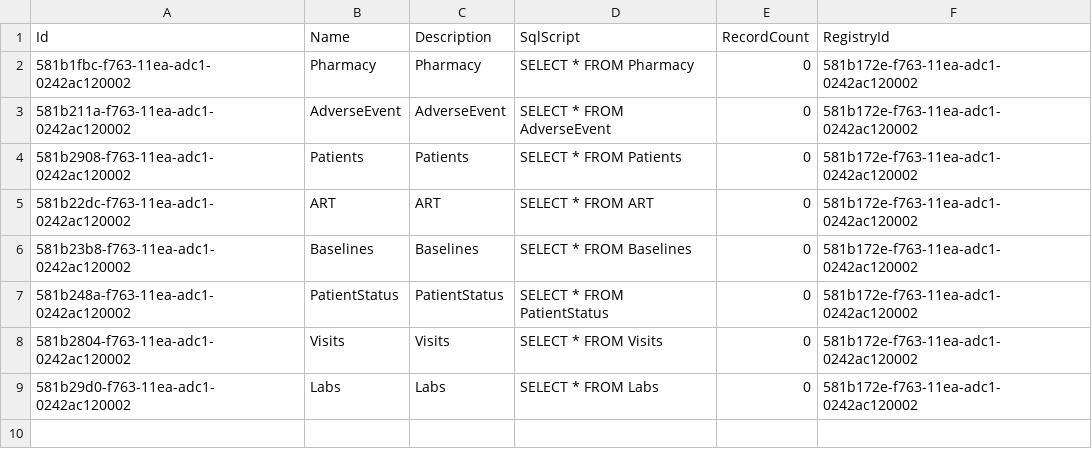
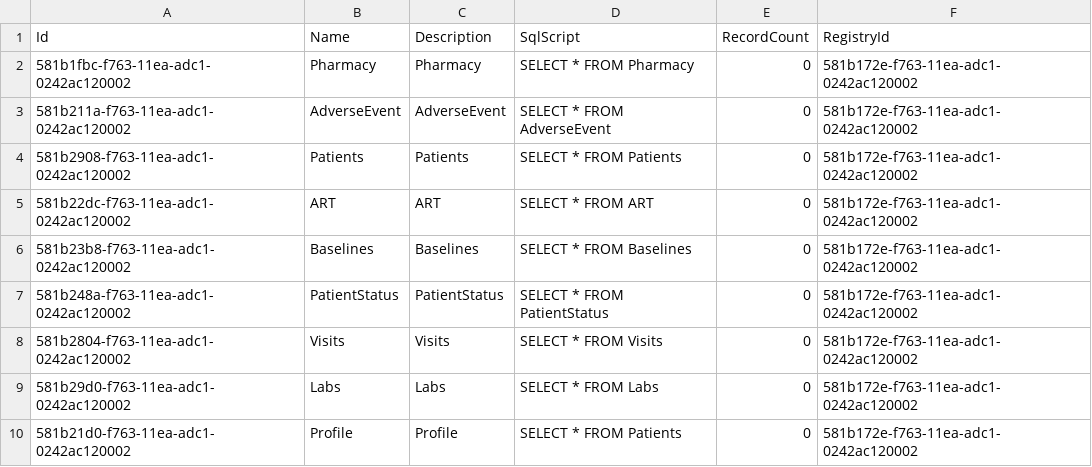
Before and after one commit to koskedk/dwapi-exchange, a CSV file: src/Dwapi.Exchange.Infrastructure/Seed/ExtractRequest.csv, drawn as a sheet; the diff names each change by its address in the sheet, - before the commit and + after, or states it on an @@ line.

Commit message:
added profile support

```diff
--- a/src/Dwapi.Exchange.Infrastructure/Seed/ExtractRequest.csv
+++ b/src/Dwapi.Exchange.Infrastructure/Seed/ExtractRequest.csv
+row 10: 581b21d0-f763-11ea-adc1-0242ac120002 | Profile | Profile | SELECT * FROM Patients | 0 | 581b172e-f763-11ea-adc1-0242ac120002
```
Also changed, not shown: 8 other files.
